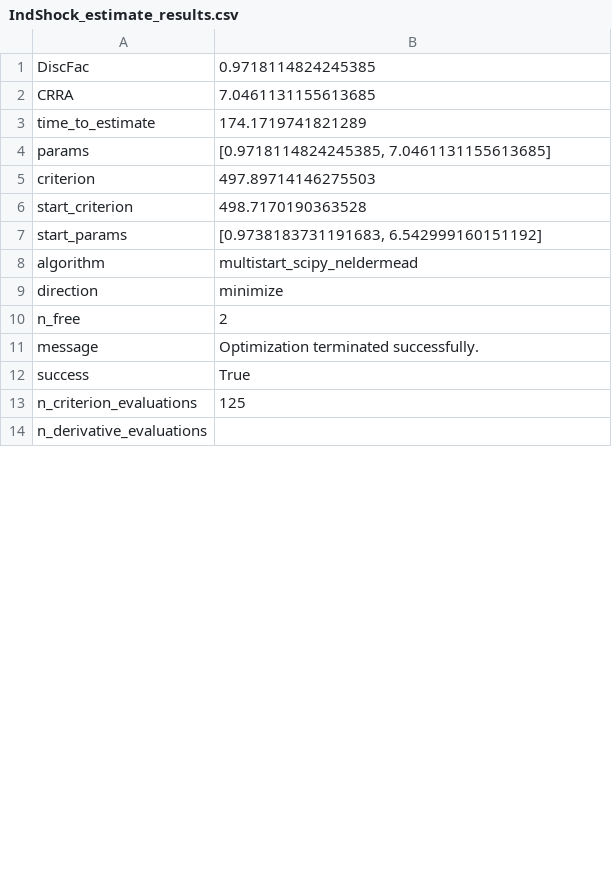
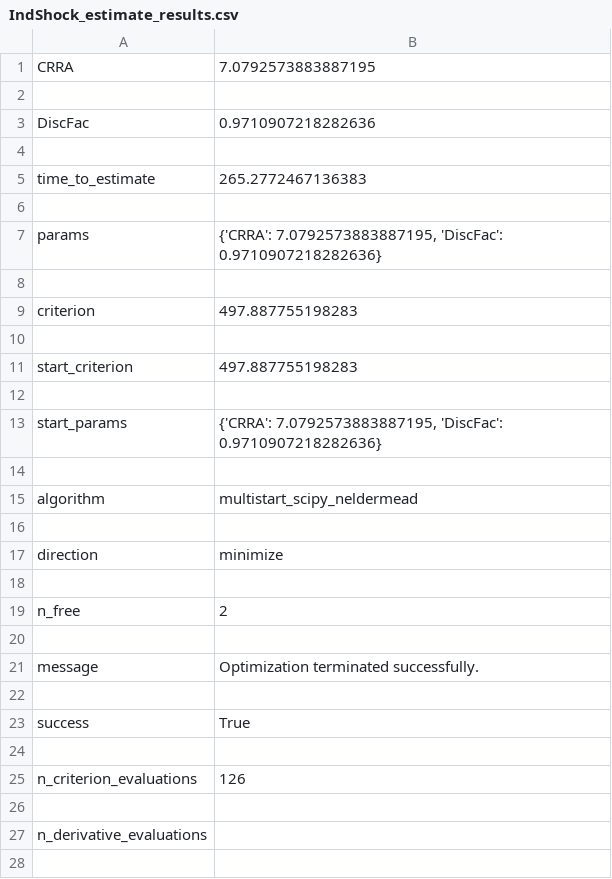
Before and after one commit to econ-ark/EstimatingMicroDSOPs, a CSV file: content/tables/IndShock_estimate_results.csv, drawn as a sheet; only a part is shown; the diff covers the shown part only.

Commit message:
estimate any param

```diff
--- a/content/tables/IndShock_estimate_results.csv
+++ b/content/tables/IndShock_estimate_results.csv
@@ -1,14 +1,28 @@
-DiscFac,0.9718114824245385
-CRRA,7.0461131155613685
-time_to_estimate,174.1719741821289
-params,"[0.9718114824245385, 7.0461131155613685]"
-criterion,497.89714146275503
-start_criterion,498.7170190363528
-start_params,"[0.9738183731191683, 6.542999160151192]"
+CRRA,7.0792573883887195
+
+DiscFac,0.9710907218282636
+
+time_to_estimate,265.2772467136383
+
+params,"{'CRRA': 7.0792573883887195, 'DiscFac': 0.9710907218282636}"
+
+criterion,497.887755198283
+
+start_criterion,497.887755198283
+
+start_params,"{'CRRA': 7.0792573883887195, 'DiscFac': 0.9710907218282636}"
+
 algorithm,multistart_scipy_neldermead
+
 direction,minimize
+
 n_free,2
+
 message,Optimization terminated successfully.
+
 success,True
-n_criterion_evaluations,125
+
+n_criterion_evaluations,126
+
 n_derivative_evaluations,
+
```
Also changed, not shown: 1 edited cell elsewhere in this file, content/tables/IndShockSub(Labor)Market_estimate_results.csv, content/tables/IndShockSub(Stock)(Labor)Market_estimate_results.csv, 27 other files.
